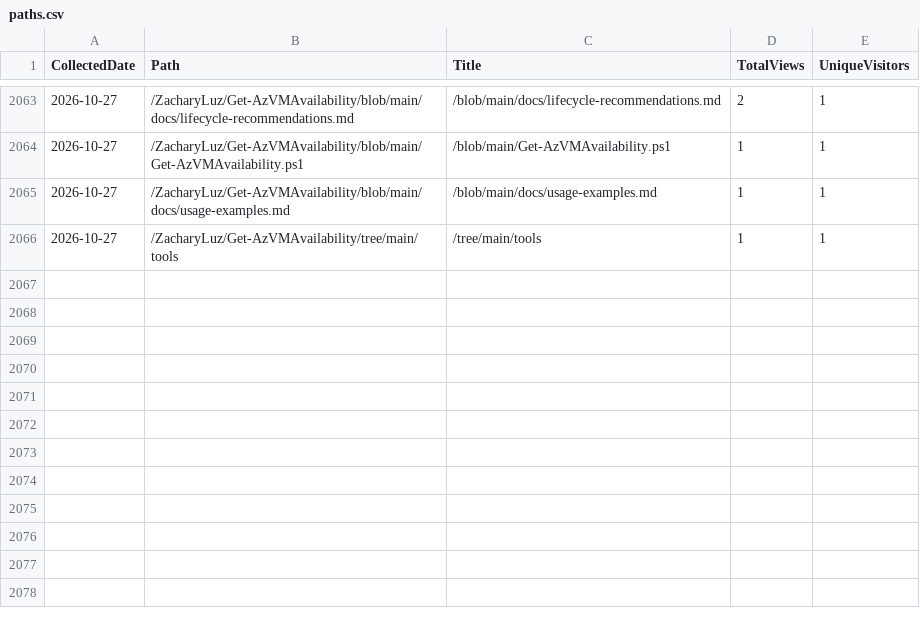
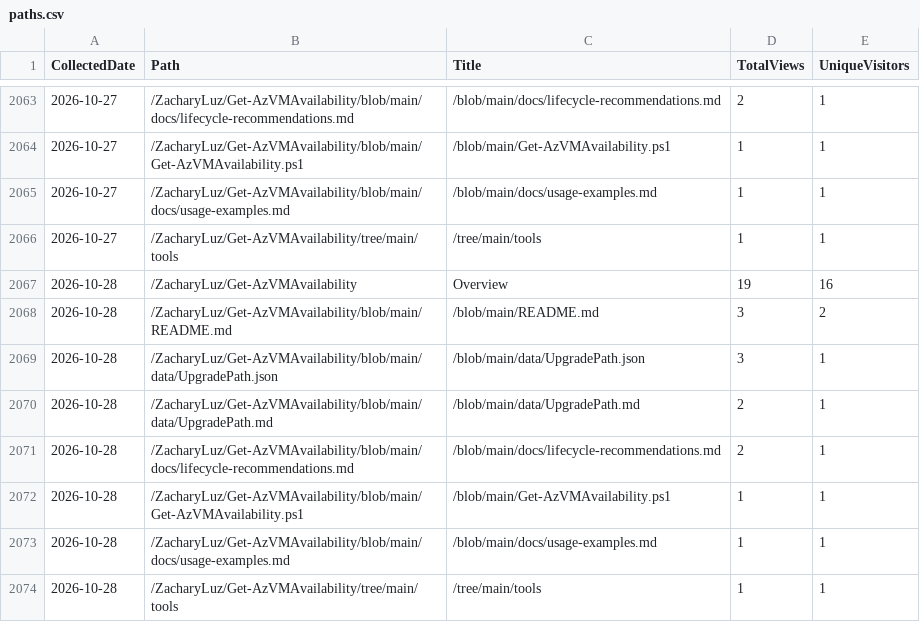
Before and after one commit to ZacharyLuz/Get-AzVMAvailability, a CSV file: data/paths.csv, drawn as a sheet; only a part is shown, gaps mark what is left out; the diff names each change by its address in the sheet, - before the commit and + after, or states it on an @@ line.

```diff
--- a/data/paths.csv
+++ b/data/paths.csv
+row 2067: 2026-10-28 | /ZacharyLuz/Get-AzVMAvailability | Overview | 19 | 16
+row 2068: 2026-10-28 | /ZacharyLuz/Get-AzVMAvailability/blob/main/README.md | /blob/main/README.md | 3 | 2
+row 2069: 2026-10-28 | /ZacharyLuz/Get-AzVMAvailability/blob/main/data/UpgradePath.json | /blob/main/data/UpgradePath.json | 3 | 1
+row 2070: 2026-10-28 | /ZacharyLuz/Get-AzVMAvailability/blob/main/data/UpgradePath.md | /blob/main/data/UpgradePath.md | 2 | 1
+row 2071: 2026-10-28 | /ZacharyLuz/Get-AzVMAvailability/blob/main/docs/lifecycle-recommendations.md | /blob/main/docs/lifecycle-recommendations.md | 2 | 1
+row 2072: 2026-10-28 | /ZacharyLuz/Get-AzVMAvailability/blob/main/Get-AzVMAvailability.ps1 | /blob/main/Get-AzVMAvailability.ps1 | 1 | 1
+row 2073: 2026-10-28 | /ZacharyLuz/Get-AzVMAvailability/blob/main/docs/usage-examples.md | /blob/main/docs/usage-examples.md | 1 | 1
+row 2074: 2026-10-28 | /ZacharyLuz/Get-AzVMAvailability/tree/main/tools | /tree/main/tools | 1 | 1
```
Also changed, not shown: data/psgallery-downloads.csv, data/referrers.csv, 4 other files.
